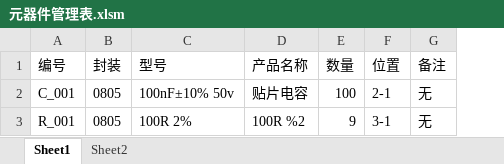
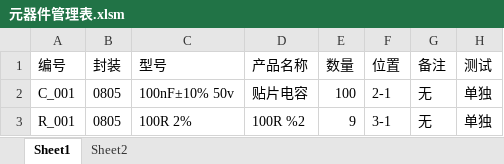
Before and after one commit to colorful-p/Electronic_warehouse, an Excel workbook: 元器件管理表.xlsm, sheet Sheet1, drawn as a sheet; values as stored, in another font and other column widths than the file's, no borders; charts and pictures not drawn; the diff names each change by its address in the sheet, - before the commit and + after, or states it on an @@ line.

```diff
--- a/元器件管理表.xlsm (sheet Sheet1)
+++ b/元器件管理表.xlsm (sheet Sheet1)
+column H (测试), rows 2-3: 单独 | 单独
```
Also changed, not shown: 1 other file.
